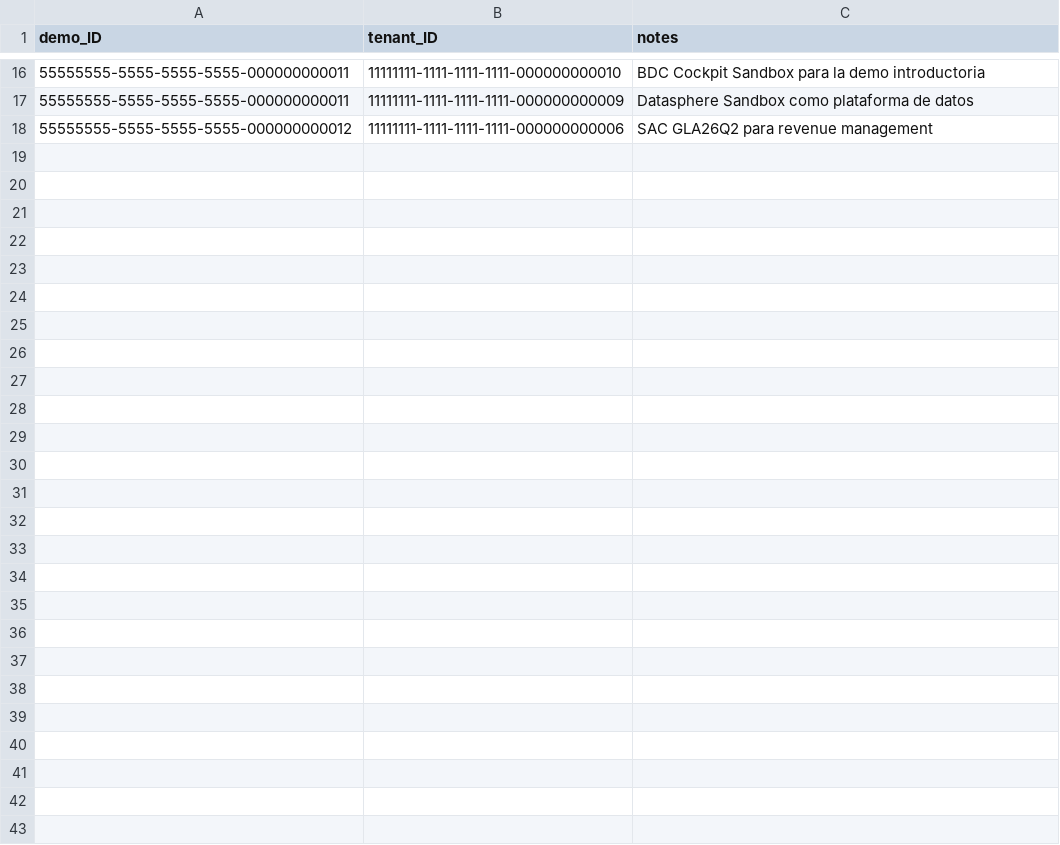
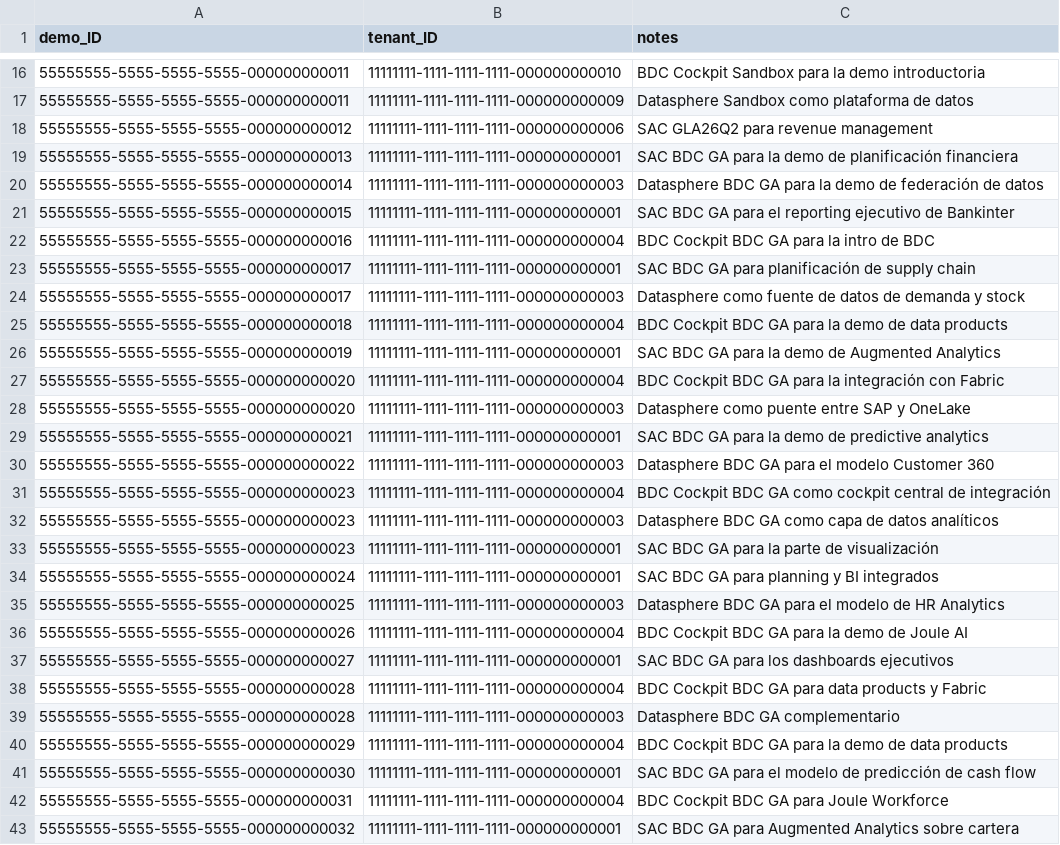
Before and after one commit to javierdonoso88/sap-presales-demos-repo, a CSV file: db/data/sap.presales.demos-DemoTenants.csv, drawn as a sheet; only a part is shown, gaps mark what is left out; the diff names each change by its address in the sheet, - before the commit and + after, or states it on an @@ line.

```diff
--- a/db/data/sap.presales.demos-DemoTenants.csv
+++ b/db/data/sap.presales.demos-DemoTenants.csv
+row 19: 55555555-5555-5555-5555-000000000013 | 11111111-1111-1111-1111-000000000001 | SAC BDC GA para la demo de planificación financiera
+row 20: 55555555-5555-5555-5555-000000000014 | 11111111-1111-1111-1111-000000000003 | Datasphere BDC GA para la demo de federación de datos
+row 21: 55555555-5555-5555-5555-000000000015 | 11111111-1111-1111-1111-000000000001 | SAC BDC GA para el reporting ejecutivo de Bankinter
+row 22: 55555555-5555-5555-5555-000000000016 | 11111111-1111-1111-1111-000000000004 | BDC Cockpit BDC GA para la intro de BDC
+row 23: 55555555-5555-5555-5555-000000000017 | 11111111-1111-1111-1111-000000000001 | SAC BDC GA para planificación de supply chain
+row 24: 55555555-5555-5555-5555-000000000017 | 11111111-1111-1111-1111-000000000003 | Datasphere como fuente de datos de demanda y stock
+row 25: 55555555-5555-5555-5555-000000000018 | 11111111-1111-1111-1111-000000000004 | BDC Cockpit BDC GA para la demo de data products
+row 26: 55555555-5555-5555-5555-000000000019 | 11111111-1111-1111-1111-000000000001 | SAC BDC GA para la demo de Augmented Analytics
+row 27: 55555555-5555-5555-5555-000000000020 | 11111111-1111-1111-1111-000000000004 | BDC Cockpit BDC GA para la integración con Fabric
+row 28: 55555555-5555-5555-5555-000000000020 | 11111111-1111-1111-1111-000000000003 | Datasphere como puente entre SAP y OneLake
+row 29: 55555555-5555-5555-5555-000000000021 | 11111111-1111-1111-1111-000000000001 | SAC BDC GA para la demo de predictive analytics
+row 30: 55555555-5555-5555-5555-000000000022 | 11111111-1111-1111-1111-000000000003 | Datasphere BDC GA para el modelo Customer 360
+row 31: 55555555-5555-5555-5555-000000000023 | 11111111-1111-1111-1111-000000000004 | BDC Cockpit BDC GA como cockpit central de integración
+row 32: 55555555-5555-5555-5555-000000000023 | 11111111-1111-1111-1111-000000000003 | Datasphere BDC GA como capa de datos analíticos
+row 33: 55555555-5555-5555-5555-000000000023 | 11111111-1111-1111-1111-000000000001 | SAC BDC GA para la parte de visualización
+row 34: 55555555-5555-5555-5555-000000000024 | 11111111-1111-1111-1111-000000000001 | SAC BDC GA para planning y BI integrados
+row 35: 55555555-5555-5555-5555-000000000025 | 11111111-1111-1111-1111-000000000003 | Datasphere BDC GA para el modelo de HR Analytics
+row 36: 55555555-5555-5555-5555-000000000026 | 11111111-1111-1111-1111-000000000004 | BDC Cockpit BDC GA para la demo de Joule AI
+row 37: 55555555-5555-5555-5555-000000000027 | 11111111-1111-1111-1111-000000000001 | SAC BDC GA para los dashboards ejecutivos
+row 38: 55555555-5555-5555-5555-000000000028 | 11111111-1111-1111-1111-000000000004 | BDC Cockpit BDC GA para data products y Fabric
+row 39: 55555555-5555-5555-5555-000000000028 | 11111111-1111-1111-1111-000000000003 | Datasphere BDC GA complementario
+row 40: 55555555-5555-5555-5555-000000000029 | 11111111-1111-1111-1111-000000000004 | BDC Cockpit BDC GA para la demo de data products
+row 41: 55555555-5555-5555-5555-000000000030 | 11111111-1111-1111-1111-000000000001 | SAC BDC GA para el modelo de predicción de cash flow
+row 42: 55555555-5555-5555-5555-000000000031 | 11111111-1111-1111-1111-000000000004 | BDC Cockpit BDC GA para Joule Workforce
+row 43: 55555555-5555-5555-5555-000000000032 | 11111111-1111-1111-1111-000000000001 | SAC BDC GA para Augmented Analytics sobre cartera
```
Also changed, not shown: db/data/sap.presales.demos-Clients.csv, db/data/sap.presales.demos-DemoClients.csv, 6 other files.
